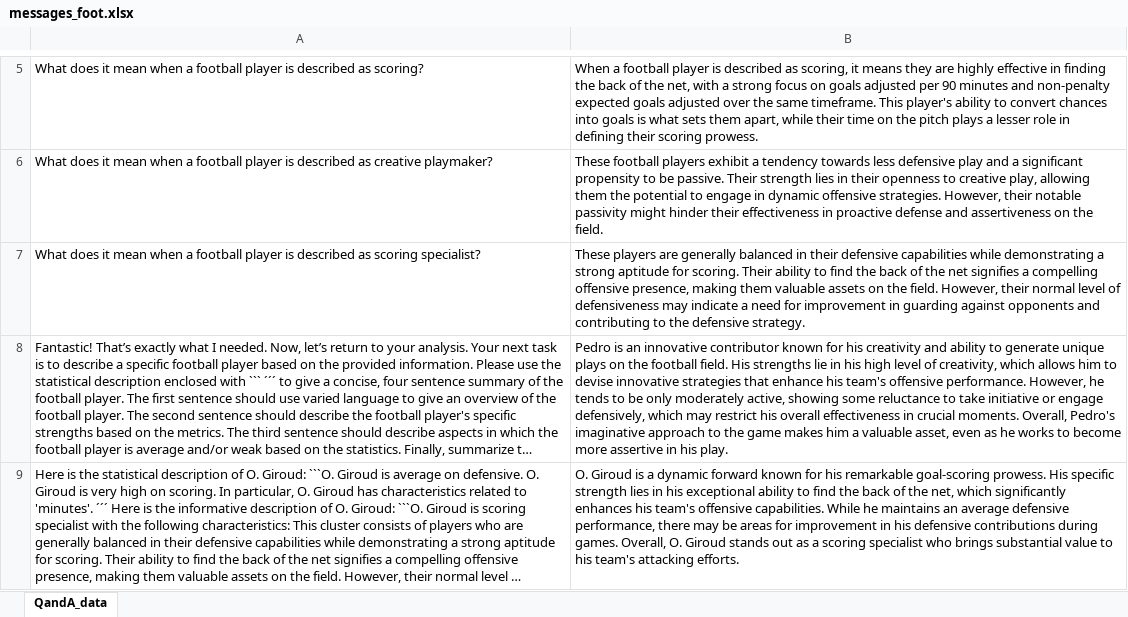
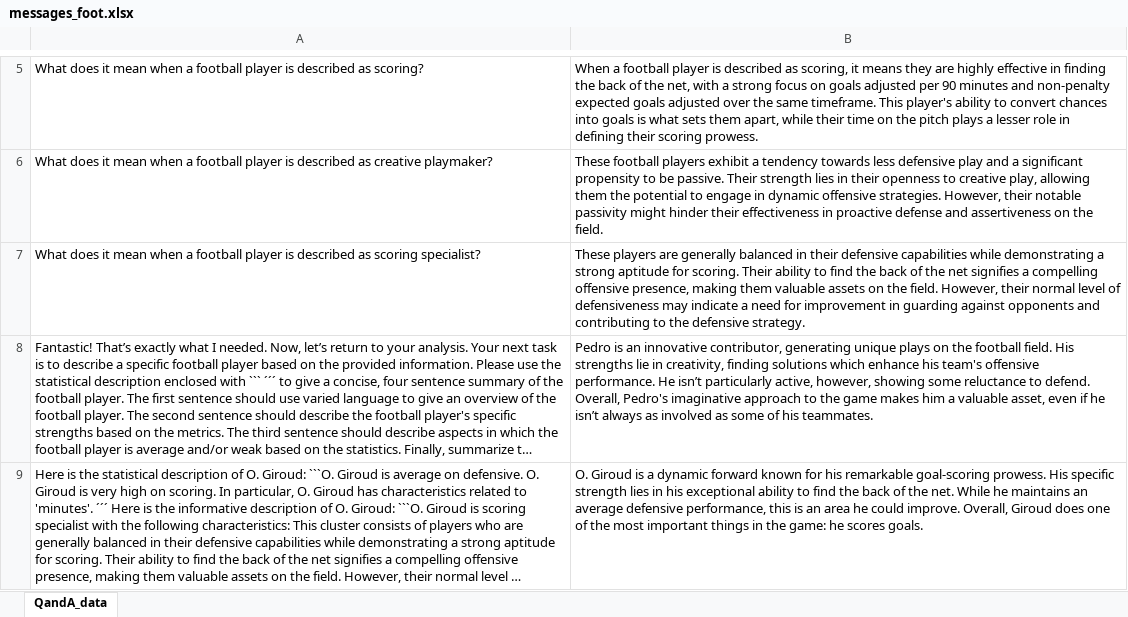
Before and after one commit to amandinecaut/ADA, an Excel workbook: data/describe/few_shot/final_summary/messages_foot.xlsx, sheet QandA_data, drawn as a sheet; only a part is shown, gaps mark what is left out; long unchanged cells end in …; values as stored, in another font and other column widths than the file's, no borders; the diff names each change by its address in the sheet, - before the commit and + after, or states it on an @@ line.

```diff
--- a/data/describe/few_shot/final_summary/messages_foot.xlsx (sheet QandA_data)
+++ b/data/describe/few_shot/final_summary/messages_foot.xlsx (sheet QandA_data)
-B8: …an innovative contributor known for his creativity and ability to generate unique plays on the football field. His strengths lie in his high level of creativity, which allows him to devise innovative strategies that enhance his team's offensive performance. However, he tends to be only moderately active, showing some reluctance to take initiative or engage defensively, which may restrict his overall effectiveness in crucial moments. Overall, Pedro's imaginative approach to the game makes him a valuable asset, even as he works to become more assertive in his play.
+B8: …an innovative contributor, generating unique plays on the football field. His strengths lie in creativity, finding solutions which enhance his team's offensive performance. He isn’t particularly active, however, showing some reluctance to defend. Overall, Pedro's imaginative approach to the game makes him a valuable asset, even if he isn’t always as involved as some of his teammates.
-B9: …of the net, which significantly enhances his team's offensive capabilities. While he maintains an average defensive performance, there may be areas for improvement in his defensive contributions during games. Overall, O. Giroud stands out as a scoring specialist who brings substantial value to his team's attacking efforts.
+B9: …of the net. While he maintains an average defensive performance, this is an area he could improve. Overall, Giroud does one of the most important things in the game: he scores goals.
```
Also changed, not shown: data/describe/few_shot/final_summary/messages_country.xlsx, data/describe/few_shot/final_summary/messages_dog.xlsx, 2 other files.
